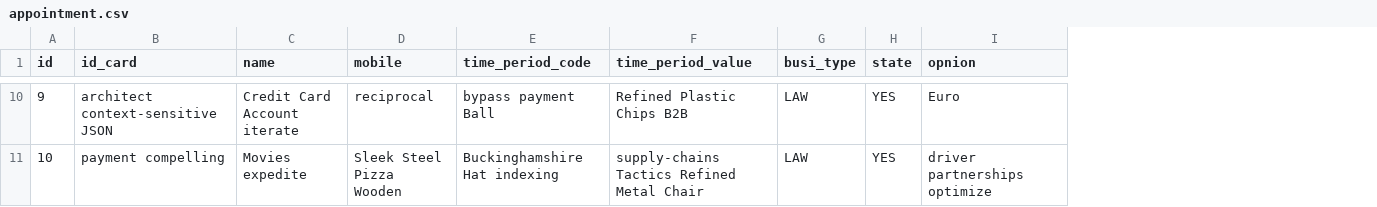
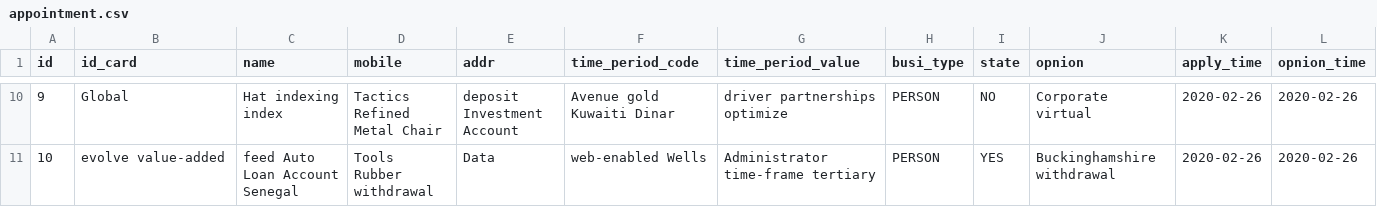
Before and after one commit to qinxinddv/appointment, a CSV file: src/main/resources/config/liquibase/fake-data/appointment.csv, drawn as a sheet; only a part is shown, gaps mark what is left out; addresses are those after the commit; the diff covers the shown part only; the diff names each change by its address in the sheet, - before the commit and + after, or states it on an @@ line.

```diff
--- a/src/main/resources/config/liquibase/fake-data/appointment.csv
+++ b/src/main/resources/config/liquibase/fake-data/appointment.csv
+column E (addr), rows 10-11: deposit Investment Account | Data
+column K (apply_time), rows 10-11: 2020-02-26 | 2020-02-26
+column L (opnion_time), rows 10-11: 2020-02-26 | 2020-02-26
-B10 (id_card): architect context-sensitive JSON
+B10 (id_card): Global
-C10 (name): Credit Card Account iterate
+C10 (name): Hat indexing index
-D10 (mobile): reciprocal
+D10 (mobile): Tactics Refined Metal Chair
-F10 (time_period_code): bypass payment Ball
+F10 (time_period_code): Avenue gold Kuwaiti Dinar
-G10 (time_period_value): Refined Plastic Chips B2B
+G10 (time_period_value): driver partnerships optimize
-H10:H11 (busi_type): LAW
+H10:H11 (busi_type): PERSON
-I10 (state): YES
+I10 (state): NO
-J10 (opnion): Euro
+J10 (opnion): Corporate virtual
-B11 (id_card): payment compelling
+B11 (id_card): evolve value-added
-C11 (name): Movies expedite
+C11 (name): feed Auto Loan Account Senegal
-D11 (mobile): Sleek Steel Pizza Wooden
+D11 (mobile): Tools Rubber withdrawal
-F11 (time_period_code): Buckinghamshire Hat indexing
+F11 (time_period_code): web-enabled Wells
-G11 (time_period_value): supply-chains Tactics Refined Metal Chair
+G11 (time_period_value): Administrator time-frame tertiary
-J11 (opnion): driver partnerships optimize
+J11 (opnion): Buckinghamshire withdrawal
```
Also changed, not shown: 53 edited cells elsewhere in this file, 11 other files.
